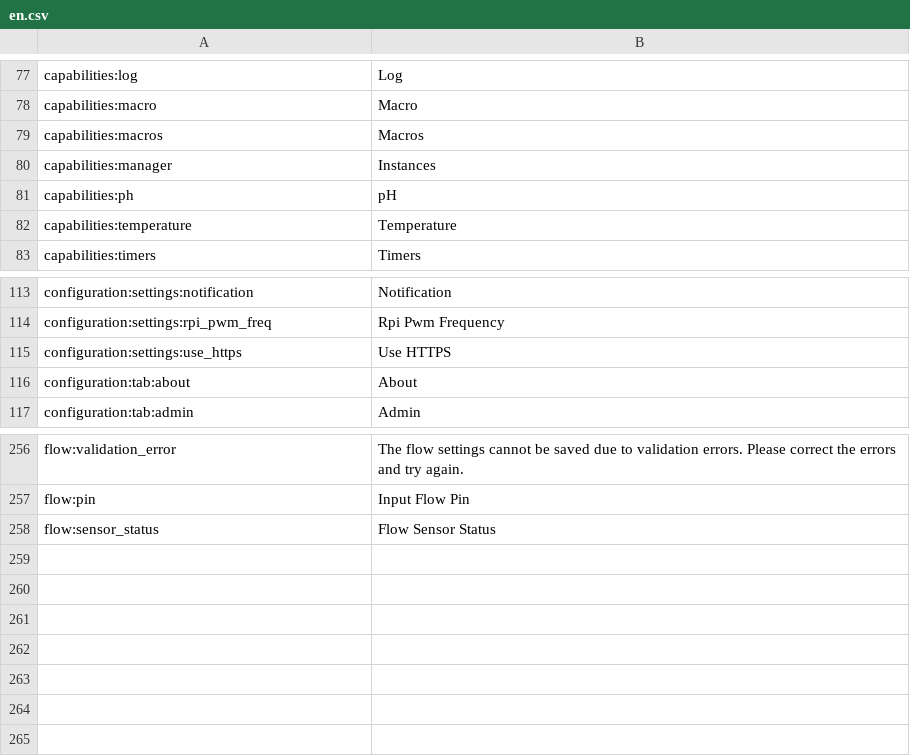
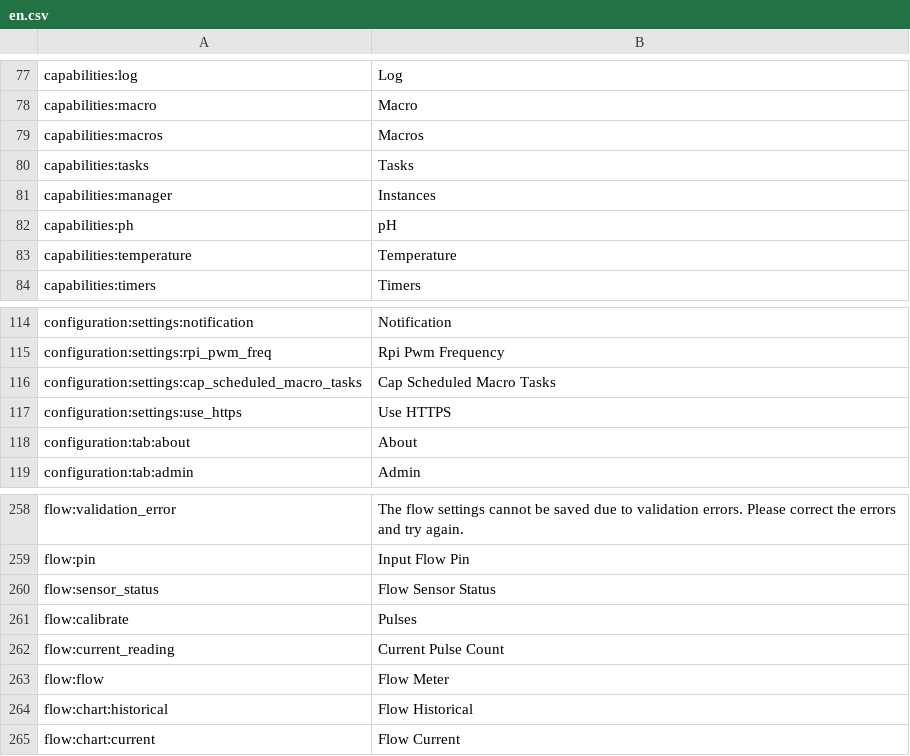
Before and after one commit to mr-ma/reef-pi, a CSV file: front-end/assets/translations/en.csv, drawn as a sheet; only a part is shown, gaps mark what is left out; the diff names each change by its address in the sheet, - before the commit and + after, or states it on an @@ line.

Commit message:
scheduled tasks implemented

```diff
--- a/front-end/assets/translations/en.csv
+++ b/front-end/assets/translations/en.csv
+row 80: capabilities:tasks | Tasks
+row 116: configuration:settings:cap_scheduled_macro_tasks | Cap Scheduled Macro Tasks
+row 261: flow:calibrate | Pulses
+row 262: flow:current_reading | Current Pulse Count
+row 263: flow:flow | Flow Meter
+row 264: flow:chart:historical | Flow Historical
+row 265: flow:chart:current | Flow Current
```
Also changed, not shown: 32 other files.
